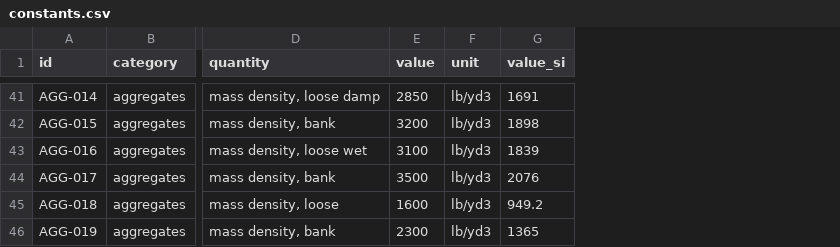
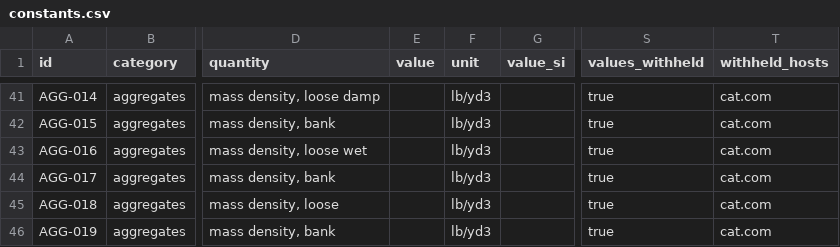
Before and after one commit to tresor4k/us-construction-estimating-constants, a CSV file: constants.csv, drawn as a sheet; only a part is shown, gaps mark what is left out; the diff covers the shown part only; the diff names each change by its address in the sheet, - before the commit and + after, or states it on an @@ line.

```diff
--- a/constants.csv
+++ b/constants.csv
+column S (values_withheld), rows 41-46: all true
+column T (withheld_hosts), rows 41-46: all cat.com
-E41 (value): 2850
+E41 (value): (empty)
-G41 (value_si): 1691
+G41 (value_si): (empty)
-E42 (value): 3200
+E42 (value): (empty)
-G42 (value_si): 1898
+G42 (value_si): (empty)
-E43 (value): 3100
+E43 (value): (empty)
-G43 (value_si): 1839
+G43 (value_si): (empty)
-E44 (value): 3500
+E44 (value): (empty)
-G44 (value_si): 2076
+G44 (value_si): (empty)
-E45 (value): 1600
+E45 (value): (empty)
-G45 (value_si): 949.2
+G45 (value_si): (empty)
-E46 (value): 2300
+E46 (value): (empty)
-G46 (value_si): 1365
+G46 (value_si): (empty)
```
Also changed, not shown: 112 edited cells elsewhere in this file, 1 other file.
